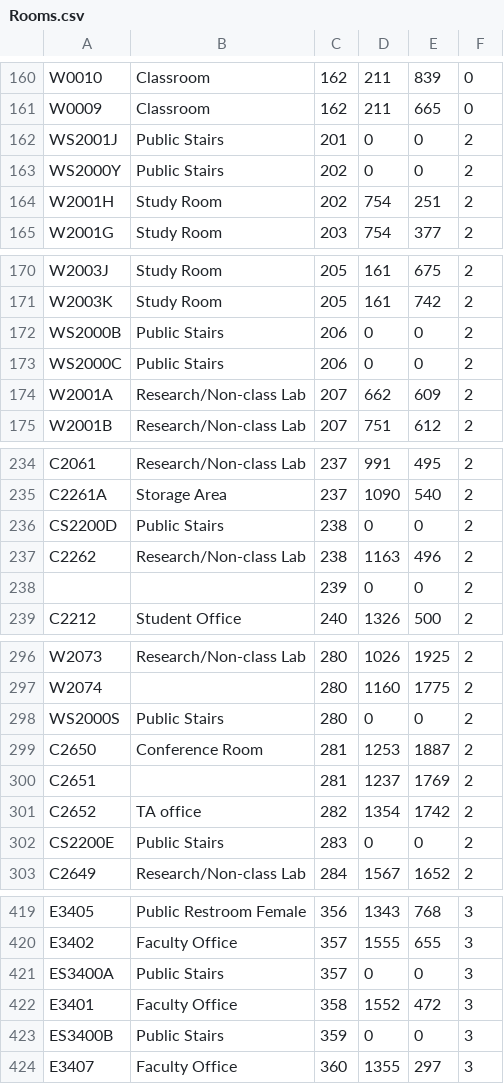
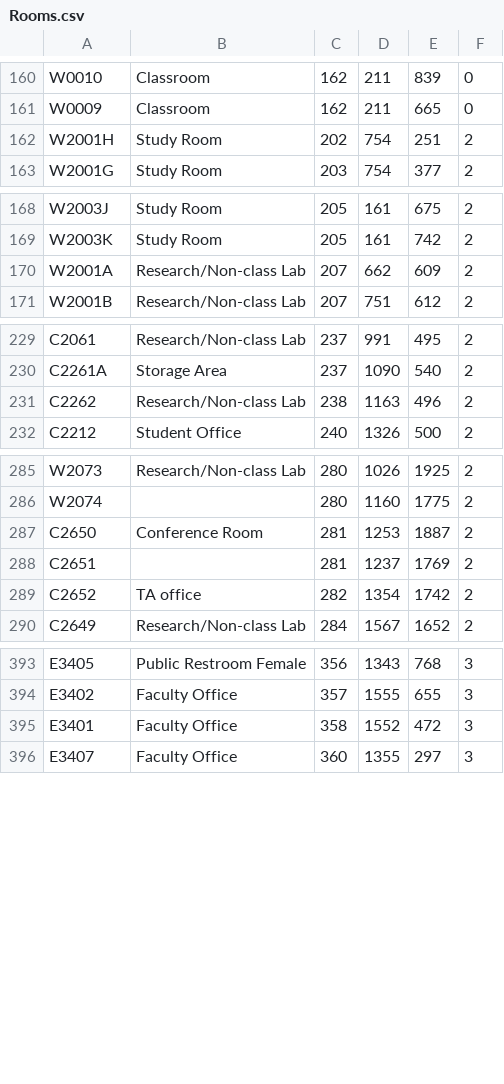
Before and after one commit to NikKosse/MizzMaps, a CSV file: app/src/main/assets/Rooms.csv, drawn as a sheet; only a part is shown, gaps mark what is left out; the diff covers the shown part only; the diff names each change by its address in the sheet, - before the commit and + after, or states it on an @@ line.

```diff
--- a/app/src/main/assets/Rooms.csv
+++ b/app/src/main/assets/Rooms.csv
-row 162: WS2001J | Public Stairs | 201 | 0 | 0 | 2
-row 163: WS2000Y | Public Stairs | 202 | 0 | 0 | 2
-row 172: WS2000B | Public Stairs | 206 | 0 | 0 | 2
-row 173: WS2000C | Public Stairs | 206 | 0 | 0 | 2
-row 236: CS2200D | Public Stairs | 238 | 0 | 0 | 2
-row 238:  |  | 239 | 0 | 0 | 2
-row 298: WS2000S | Public Stairs | 280 | 0 | 0 | 2
-row 302: CS2200E | Public Stairs | 283 | 0 | 0 | 2
-row 421: ES3400A | Public Stairs | 357 | 0 | 0 | 3
-row 423: ES3400B | Public Stairs | 359 | 0 | 0 | 3
```
Also changed, not shown: 23 removed rows and 1 edited cell elsewhere in this file, 9 other files.
